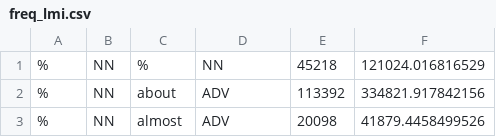
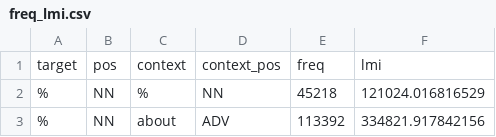
Before and after one commit to ShawonAshraf/data-explore-r-s2020, a CSV file: project/data/processed/freq_lmi.csv, drawn as a sheet; only a part is shown; the shorter side is filled out with more unchanged rows; the diff names each change by its address in the sheet, - before the commit and + after, or states it on an @@ line.

```diff
--- a/project/data/processed/freq_lmi.csv
+++ b/project/data/processed/freq_lmi.csv
+row 1: target | pos | context | context_pos | freq | lmi
```
Also changed, not shown: project/data/processed/freqs.csv, 2 other files.
